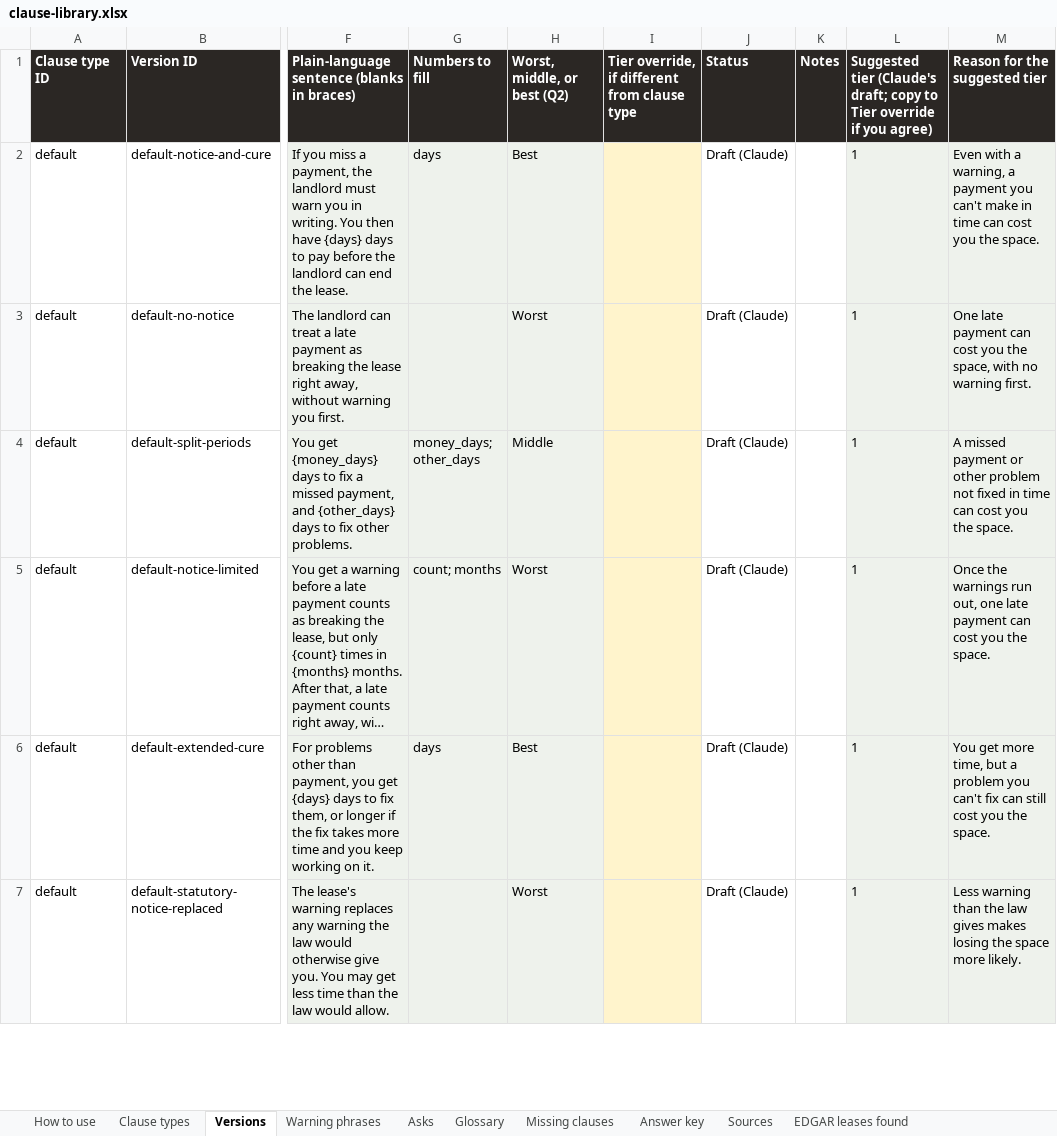
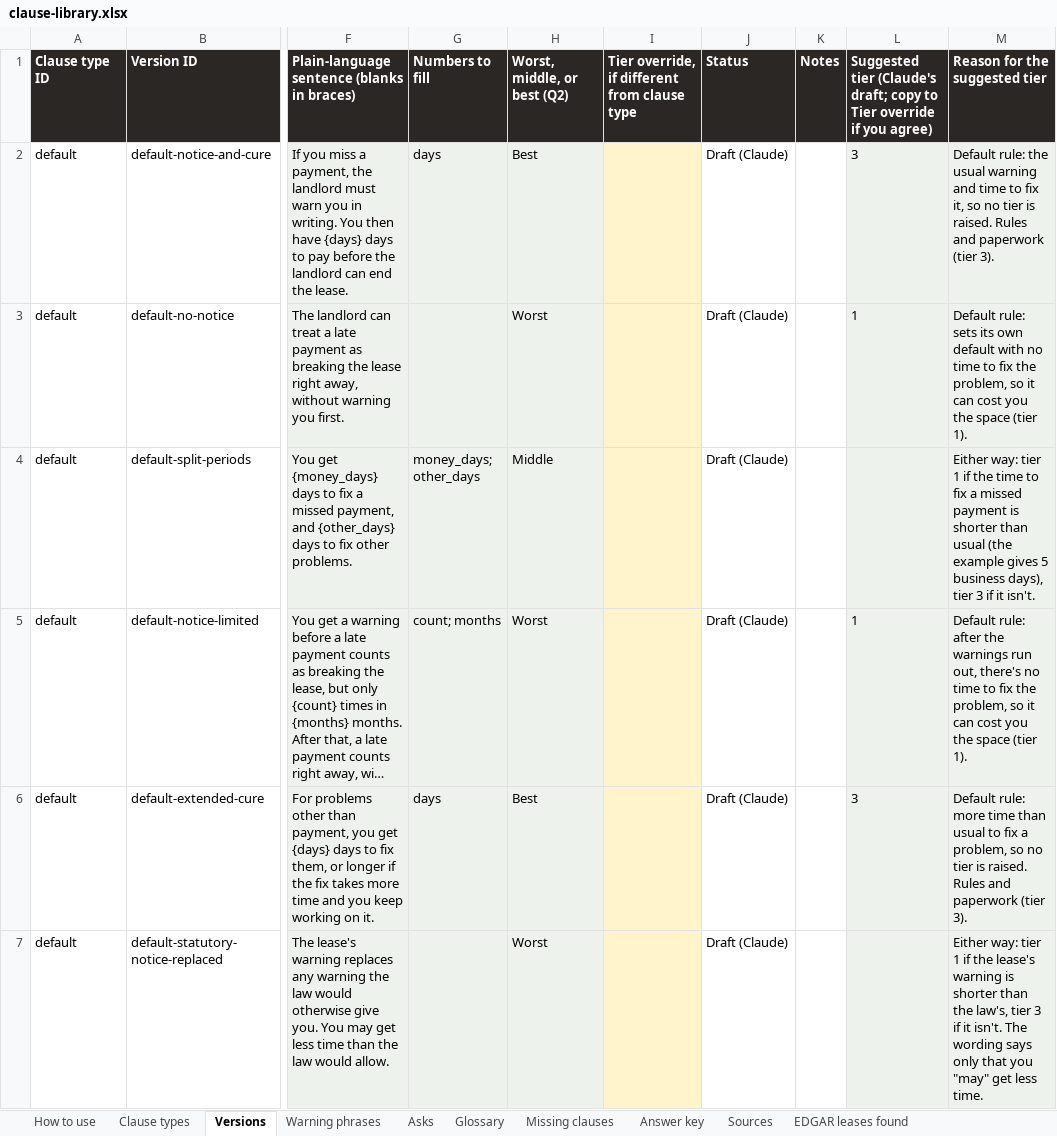
Before and after one commit to zacharybhattacharjee/clause-and-effect, an Excel workbook: library/clause-library.xlsx, sheet Versions, drawn as a sheet; only a part is shown, gaps mark what is left out; long unchanged cells end in …; values as stored, in another font and other column widths than the file's, no borders; the diff covers the shown part only; the diff names each change by its address in the sheet, - before the commit and + after, or states it on an @@ line.

```diff
--- a/library/clause-library.xlsx (sheet Versions)
+++ b/library/clause-library.xlsx (sheet Versions)
-L2: 1
+L2: 3
-M2 (Reason for the suggested tier): Even with a warning, a payment you can't make in time can cost you the space.
+M2 (Reason for the suggested tier): Default rule: the usual warning and time to fix it, so no tier is raised. Rules and paperwork (tier 3).
-M3 (Reason for the suggested tier): One late payment can cost you the space, with no warning first.
+M3 (Reason for the suggested tier): Default rule: sets its own default with no time to fix the problem, so it can cost you the space (tier 1).
-L4: 1
+L4: (empty)
-M4 (Reason for the suggested tier): A missed payment or other problem not fixed in time can cost you the space.
+M4 (Reason for the suggested tier): Either way: tier 1 if the time to fix a missed payment is shorter than usual (the example gives 5 business days), tier 3 if it isn't.
-M5 (Reason for the suggested tier): Once the warnings run out, one late payment can cost you the space.
+M5 (Reason for the suggested tier): Default rule: after the warnings run out, there's no time to fix the problem, so it can cost you the space (tier 1).
-L6: 1
+L6: 3
-M6 (Reason for the suggested tier): You get more time, but a problem you can't fix can still cost you the space.
+M6 (Reason for the suggested tier): Default rule: more time than usual to fix a problem, so no tier is raised. Rules and paperwork (tier 3).
-L7: 1
+L7: (empty)
-M7 (Reason for the suggested tier): Less warning than the law gives makes losing the space more likely.
+M7 (Reason for the suggested tier): Either way: tier 1 if the lease's warning is shorter than the law's, tier 3 if it isn't. The wording says only that you "may" get less time.
```
Also changed, not shown: 62 edited cells elsewhere in this sheet, sheet Clause types, 7 other files.
